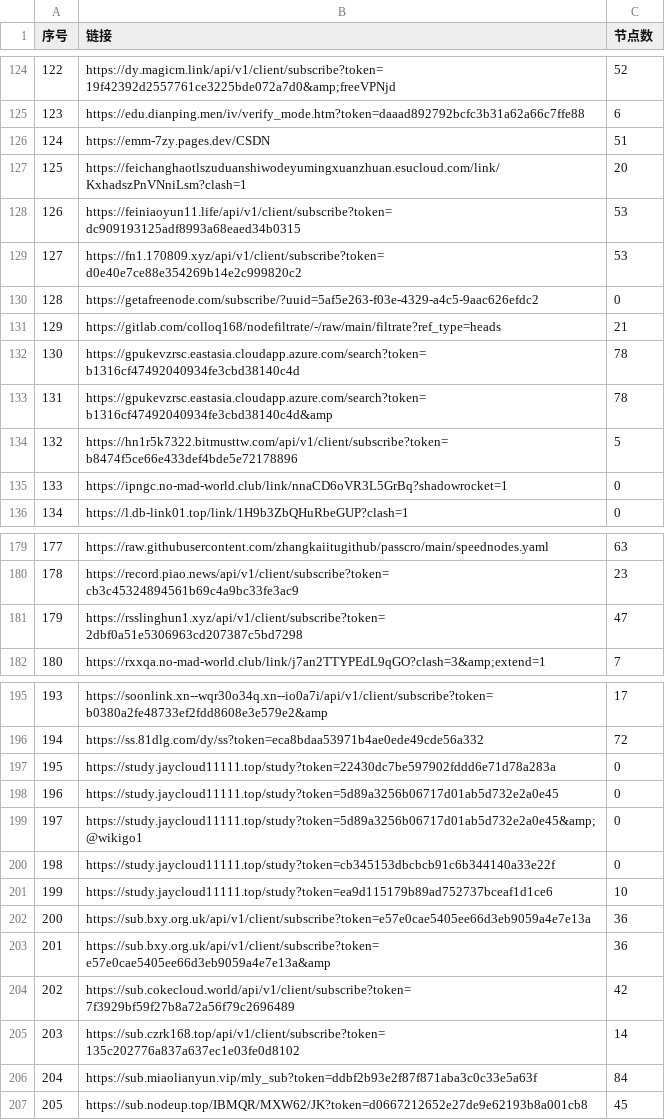
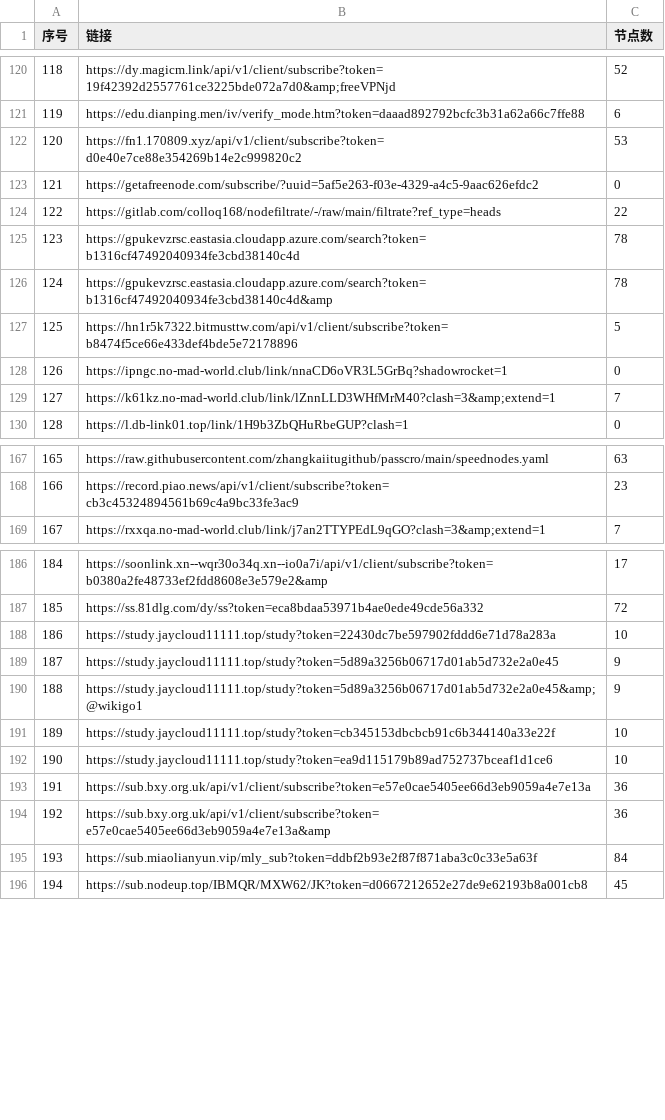
Before and after one commit to 3878590578/NoMoreWalls, a CSV file: list_result.csv, drawn as a sheet; only a part is shown, gaps mark what is left out; removed rows and columns are numbered as before the commit, all else as after; the diff covers the shown part only; the diff names each change by its address in the sheet, - before the commit and + after, or states it on an @@ line.

```diff
--- a/list_result.csv
+++ b/list_result.csv
@@ column A (序号) renumbered between rows 13 and 322 @@
-row 126: 124 | https://emm-7zy.pages.dev/CSDN | 51
-row 127: 125 | https://feichanghaotlszuduanshiwodeyumingxuanzhuan.esucloud.com/link/KxhadszPnVNniLsm?clash=1 | 20
-row 128: 126 | https://feiniaoyun11.life/api/v1/client/subscribe?token=dc909193125adf8993a68eaed34b0315 | 53
-C124 (节点数): 21
+C124 (节点数): 22
+row 129: 127 | https://k61kz.no-mad-world.club/link/lZnnLLD3WHfMrM40?clash=3&amp;extend=1 | 7
-row 181: 179 | https://rsslinghun1.xyz/api/v1/client/subscribe?token=2dbf0a51e5306963cd207387c5bd7298 | 47
-C188 (节点数): 0
+C188 (节点数): 10
-C189:C190 (节点数): 0
+C189:C190 (节点数): 9
-C191 (节点数): 0
+C191 (节点数): 10
-row 204: 202 | https://sub.cokecloud.world/api/v1/client/subscribe?token=7f3929bf59f27b8a72a56f79c2696489 | 42
-row 205: 203 | https://sub.czrk168.top/api/v1/client/subscribe?token=135c202776a837a637ec1e03fe0d8102 | 14
```
Also changed, not shown: 7 added rows, 13 removed rows and 8 edited cells elsewhere in this file, 53 other files.
